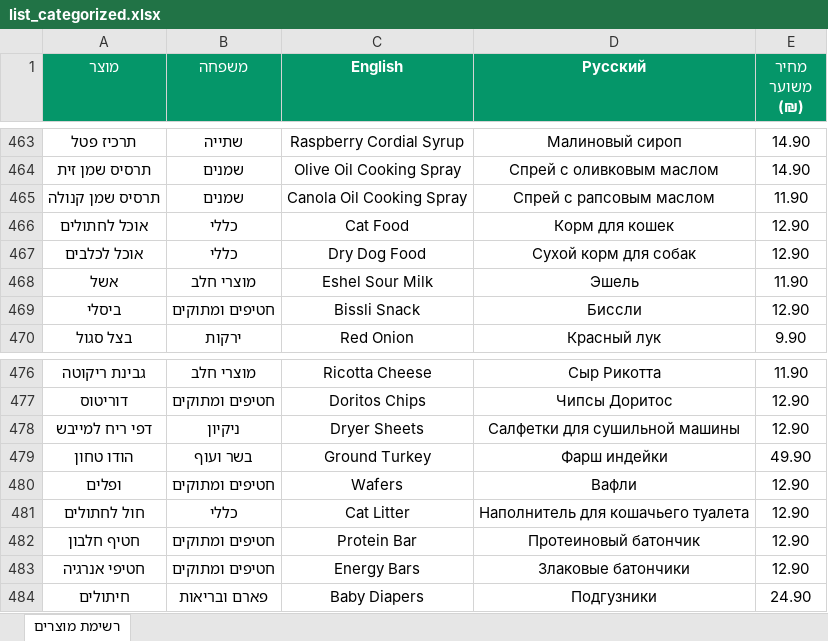
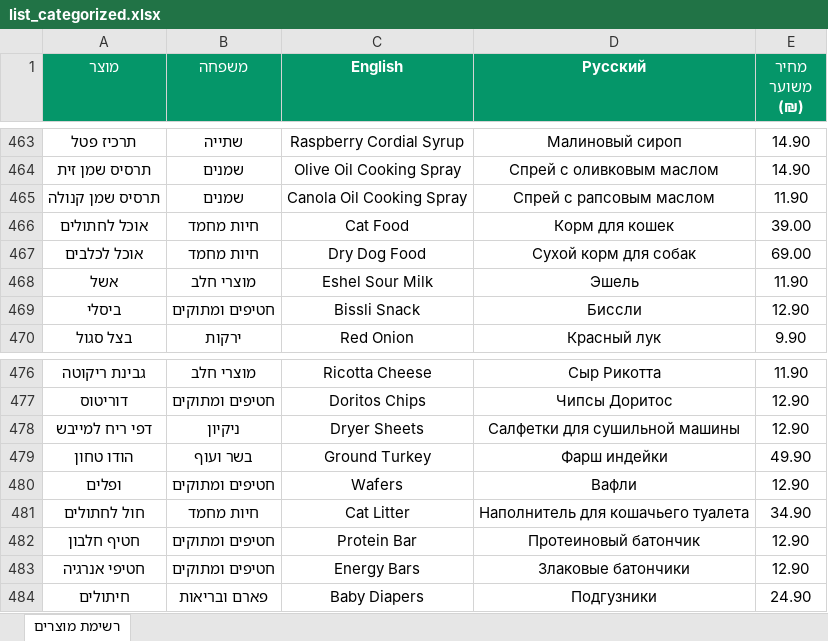
Before and after one commit to seawave2/grocery-app, an Excel workbook: list_categorized.xlsx, sheet רשימת מוצרים, drawn as a sheet; only a part is shown, gaps mark what is left out; values as stored, in another font and other column widths than the file's, no borders; conditional formats not drawn; the diff covers the shown part only; the diff names each change by its address in the sheet, - before the commit and + after, or states it on an @@ line.

```diff
--- a/list_categorized.xlsx (sheet רשימת מוצרים)
+++ b/list_categorized.xlsx (sheet רשימת מוצרים)
-B466:B467 (משפחה): כללי
+B466:B467 (משפחה): חיות מחמד
-E466 (מחיר משוער (₪)): 12.90
+E466 (מחיר משוער (₪)): 39.00
-E467 (מחיר משוער (₪)): 12.90
+E467 (מחיר משוער (₪)): 69.00
-B481 (משפחה): כללי
+B481 (משפחה): חיות מחמד
-E481 (מחיר משוער (₪)): 12.90
+E481 (מחיר משוער (₪)): 34.90
```
Also changed, not shown: 32 added rows elsewhere in this sheet, 6 other files.
